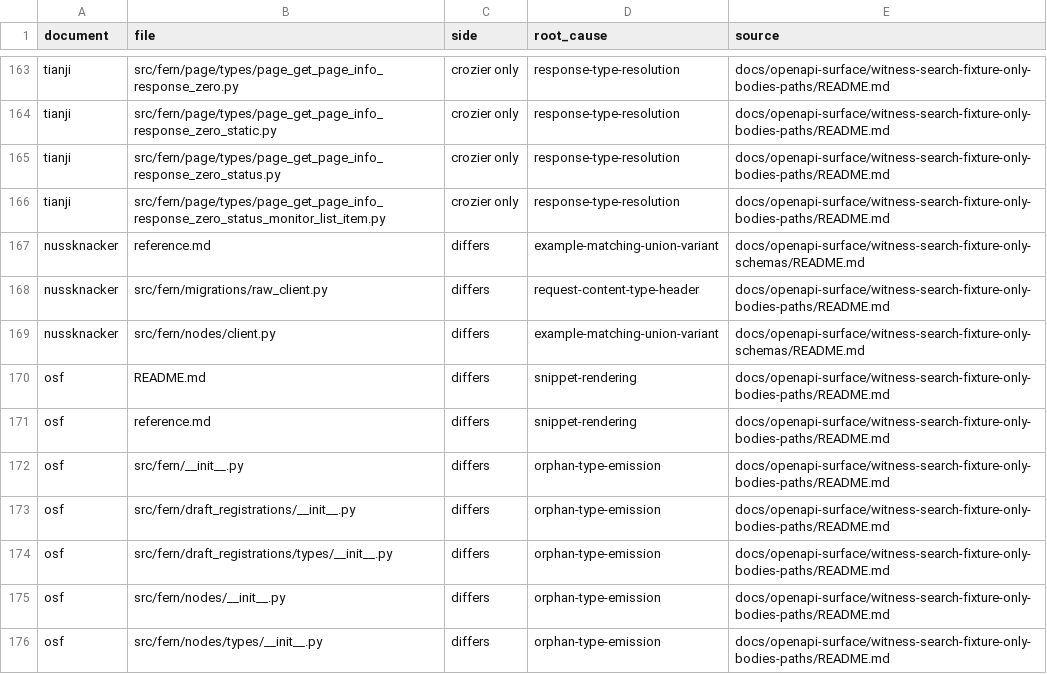
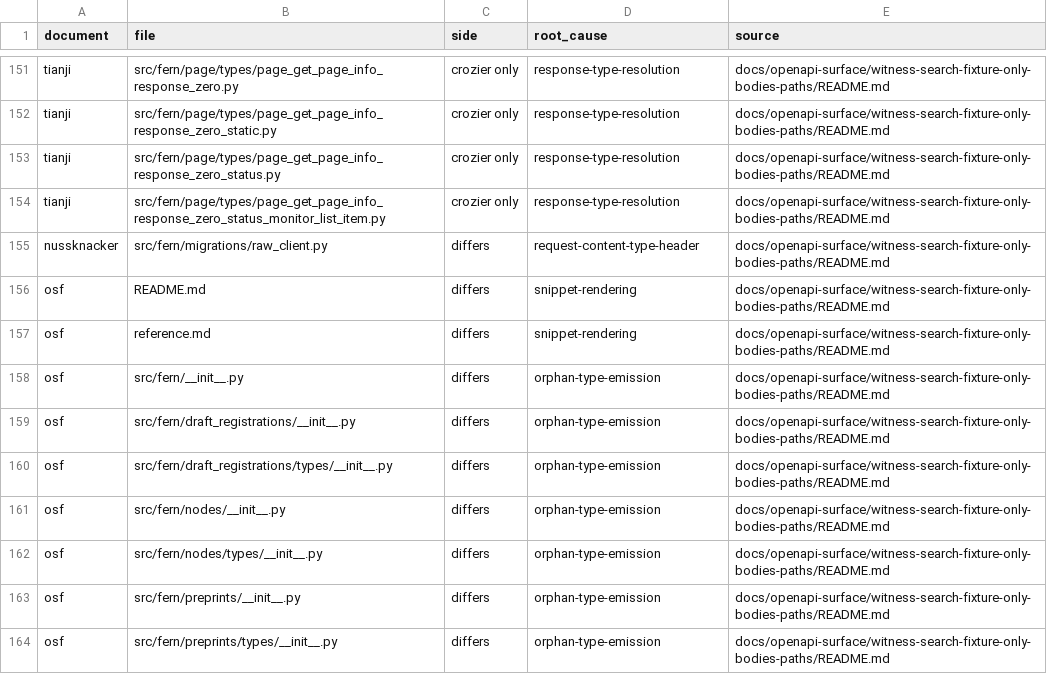
Before and after one commit to nickderobertis/crozier, a TSV file: docs/fern-measurements/handed-off/client-structure/remaining-differences.tsv, drawn as a sheet; only a part is shown, gaps mark what is left out; the shorter side is filled out with more unchanged rows; the diff covers the shown part only.

```diff
--- a/docs/fern-measurements/handed-off/client-structure/remaining-differences.tsv
+++ b/docs/fern-measurements/handed-off/client-structure/remaining-differences.tsv
@@ -166,5 +154,3 @@ tianji	src/fern/page/types/page_get_page_info_response_zero_status.py	crozier on
 tianji	src/fern/page/types/page_get_page_info_response_zero_status_monitor_list_item.py	crozier only	response-type-resolution	docs/openapi-surface/witness-search-fixture-only-bodies-paths/README.md
-nussknacker	reference.md	differs	example-matching-union-variant	docs/openapi-surface/witness-search-fixture-only-schemas/README.md
 nussknacker	src/fern/migrations/raw_client.py	differs	request-content-type-header	docs/openapi-surface/witness-search-fixture-only-bodies-paths/README.md
-nussknacker	src/fern/nodes/client.py	differs	example-matching-union-variant	docs/openapi-surface/witness-search-fixture-only-schemas/README.md
 osf	README.md	differs	snippet-rendering	docs/openapi-surface/witness-search-fixture-only-bodies-paths/README.md
```
Also changed, not shown: 12 removed rows elsewhere in this file, 1 other file.
